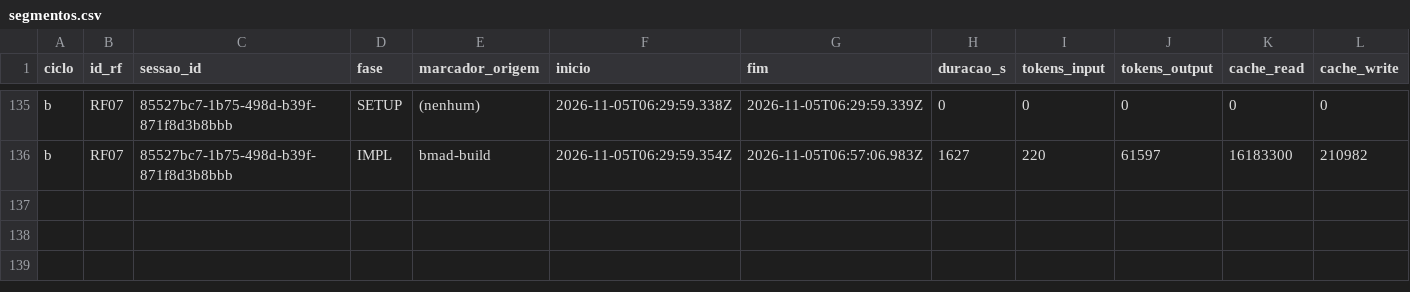
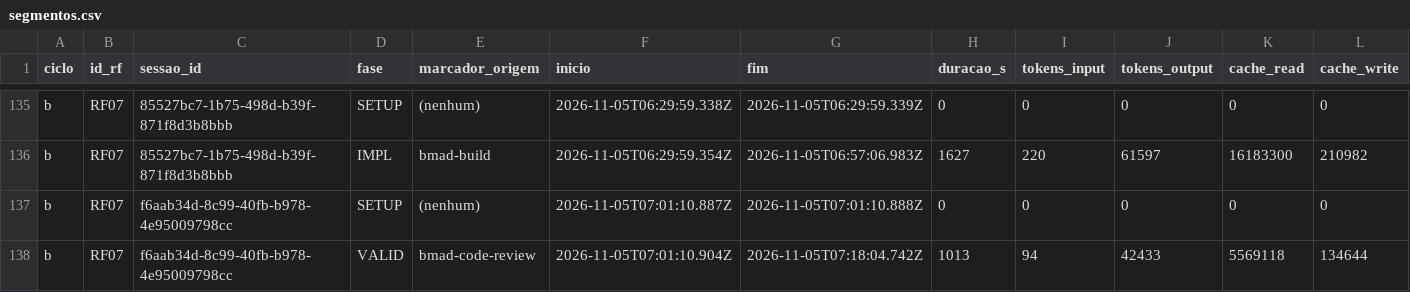
Before and after one commit to WagnerofDuarte/cerne-avaliacao, a CSV file: dados/cicloB/segmentos.csv, drawn as a sheet; only a part is shown, gaps mark what is left out; rows hold the shown columns only; the diff names each change by its address in the sheet, - before the commit and + after, or states it on an @@ line.

Commit message:
Dados ciclo B: RF07, bmad-code-review story 4.3

```diff
--- a/dados/cicloB/segmentos.csv
+++ b/dados/cicloB/segmentos.csv
+row 137: b | RF07 | f6aab34d-8c99-40fb-b978-4e95009798cc | SETUP | (nenhum) | 2026-11-05T07:01:10.887Z | 2026-11-05T07:01:10.888Z | 0 | 0 | 0 | 0 | 0
+row 138: b | RF07 | f6aab34d-8c99-40fb-b978-4e95009798cc | VALID | bmad-code-review | 2026-11-05T07:01:10.904Z | 2026-11-05T07:18:04.742Z | 1013 | 94 | 42433 | 5569118 | 134644
```
Also changed, not shown: dados/cicloB/revisoes_processo.csv, dados/cicloB/sessoes.csv, 5 other files.
